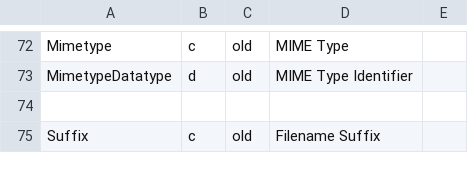
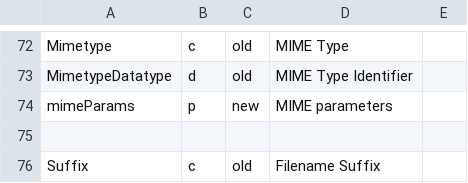
Before and after one commit to cgutteridge/uri4uri, a CSV file: htdocs/data/ns.csv, drawn as a sheet; only a part is shown, gaps mark what is left out; the diff names each change by its address in the sheet, - before the commit and + after, or states it on an @@ line.

Commit message:
recognize MIME types with parameters

```diff
--- a/htdocs/data/ns.csv
+++ b/htdocs/data/ns.csv
+row 74: mimeParams | p | new | MIME parameters
```
Also changed, not shown: 2 other files.
